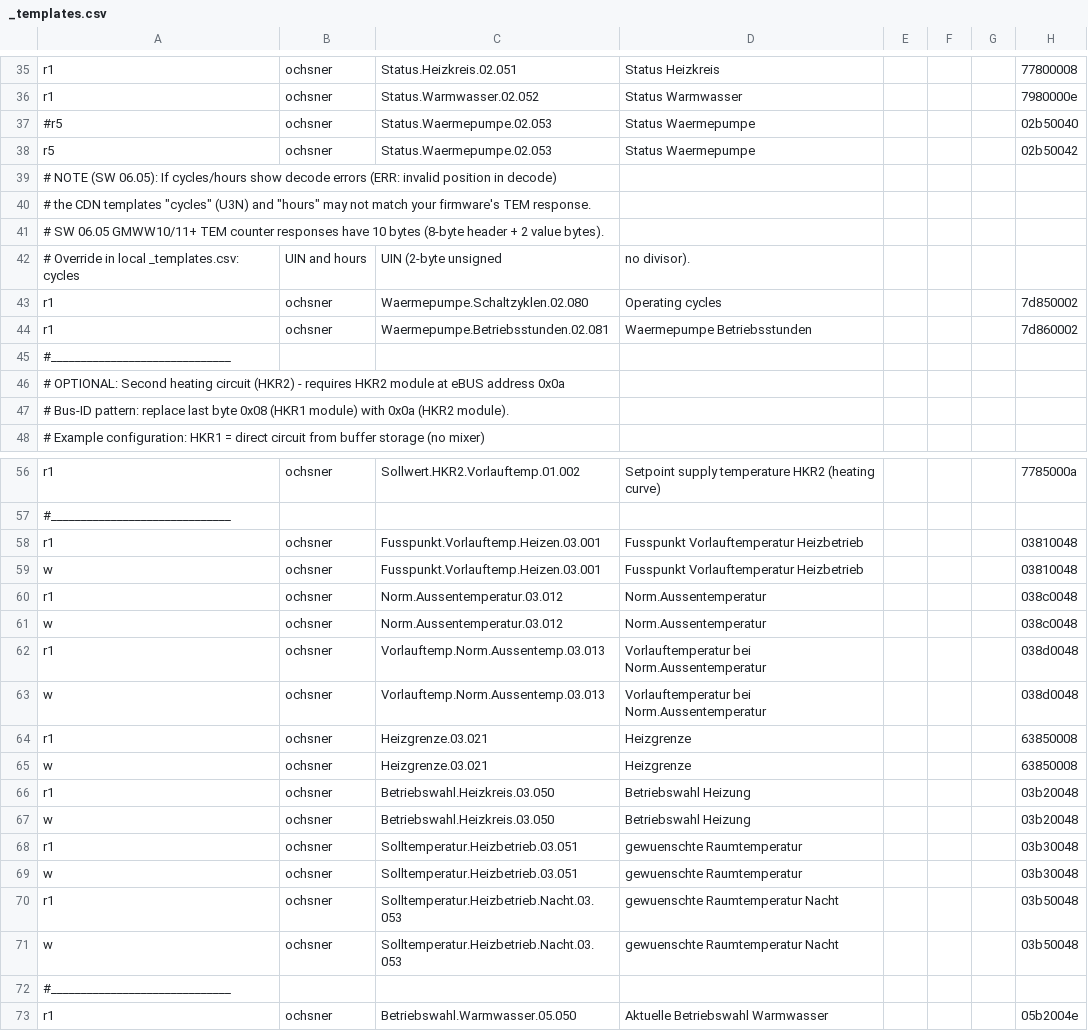
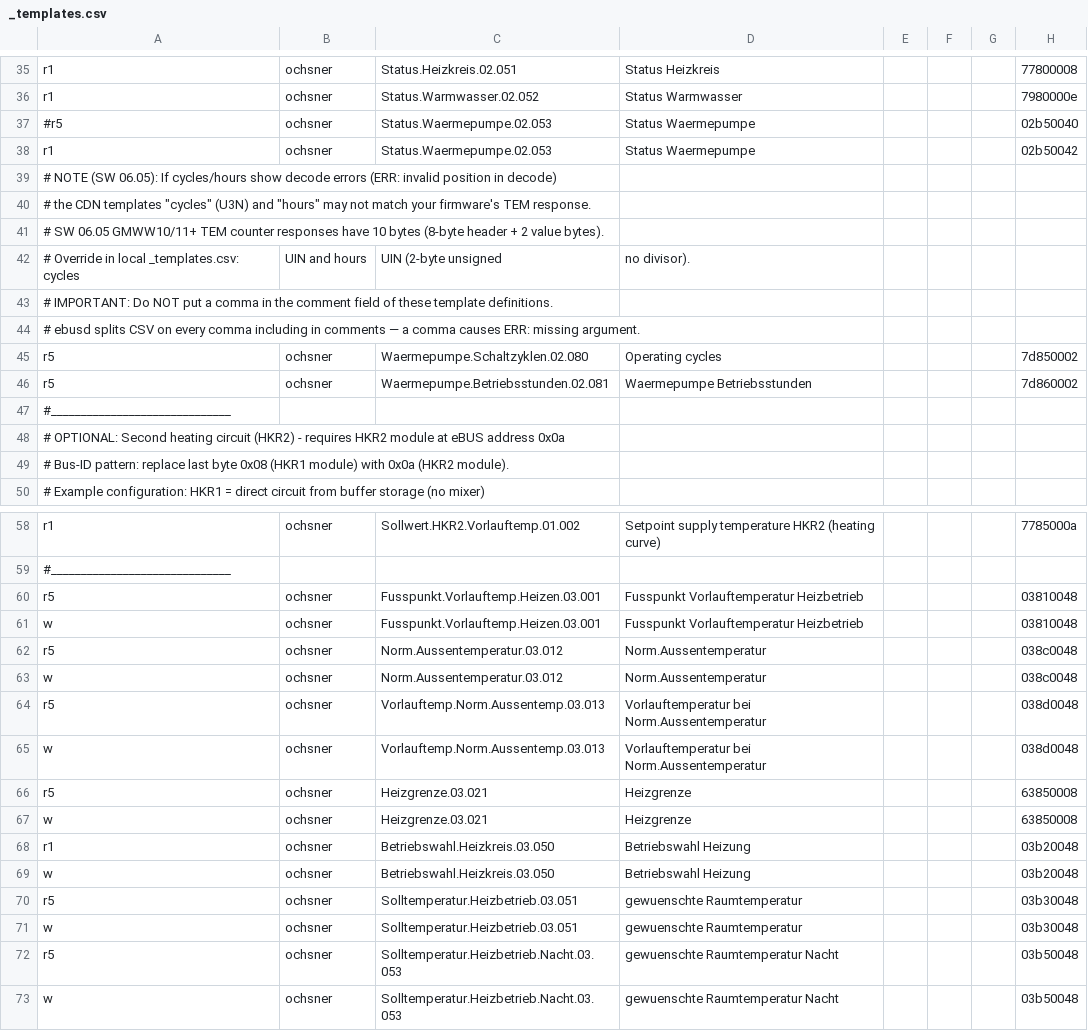
Before and after one commit to jodler80/ebusd-guide-Ochsner-GMWW-with-Home-Assistant, a CSV file: configuration/ochsner/_templates.csv, drawn as a sheet; only a part is shown, gaps mark what is left out; the shorter side is filled out with more unchanged rows; addresses are those after the commit; rows hold the shown columns only; the diff covers the shown part only; the diff names each change by its address in the sheet, - before the commit and + after, or states it on an @@ line.

```diff
--- a/configuration/ochsner/_templates.csv
+++ b/configuration/ochsner/_templates.csv
-A38: r5
+A38: r1
+row 43: # IMPORTANT: Do NOT put a comma in the comment field of these template definitions.
+row 44: # ebusd splits CSV on every comma including in comments — a comma causes ERR: missing argument.
-A45:A46: r1
+A45:A46: r5
-A60: r1
+A60: r5
-A62: r1
+A62: r5
-A64: r1
+A64: r5
-A66: r1
+A66: r5
-A70: r1
+A70: r5
-A72: r1
+A72: r5
```
Also changed, not shown: 2 edited cells elsewhere in this file, configuration/ochsner/gmww11plus.csv.
